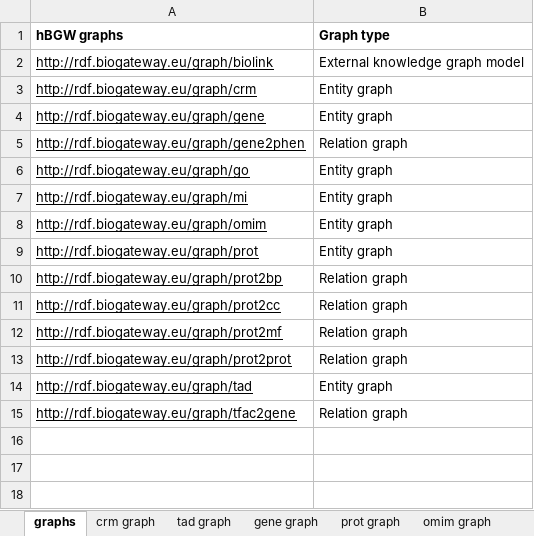
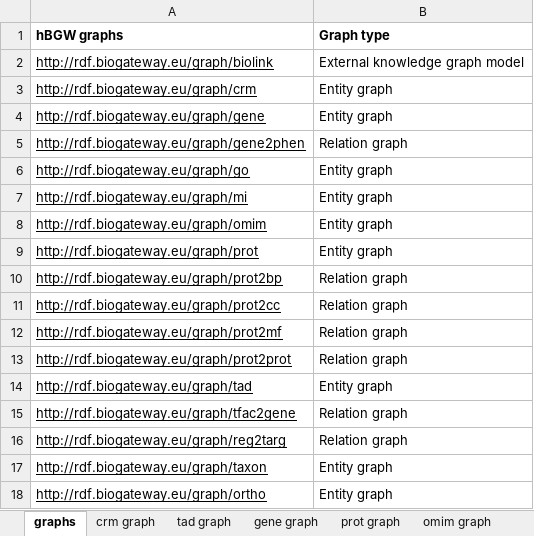
Before and after one commit to juan-mulero/cisreg, an Excel workbook: hBGW_graphs.xlsx, sheet graphs, drawn as a sheet; values as stored, in another font and other column widths than the file's, no borders; the diff names each change by its address in the sheet, - before the commit and + after, or states it on an @@ line.

```diff
--- a/hBGW_graphs.xlsx (sheet graphs)
+++ b/hBGW_graphs.xlsx (sheet graphs)
+row 16: http://rdf.biogateway.eu/graph/reg2targ | Relation graph
+row 17: http://rdf.biogateway.eu/graph/taxon | Entity graph
+row 18: http://rdf.biogateway.eu/graph/ortho | Entity graph
```
Also changed, not shown: sheet prot2prot graph, sheet prot2mf graph, sheet prot2bp graph, sheet gene graph, sheet crm graph, sheet prot2cc graph, 1 more sheet, other sheet tabs, 1 other file.
